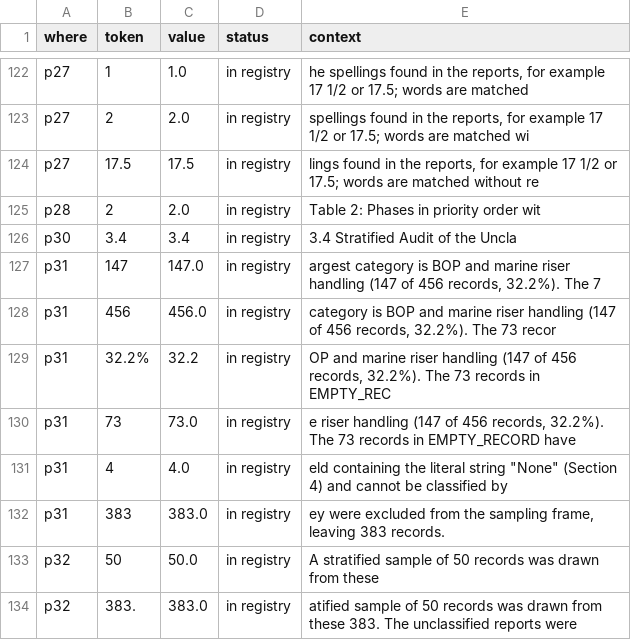
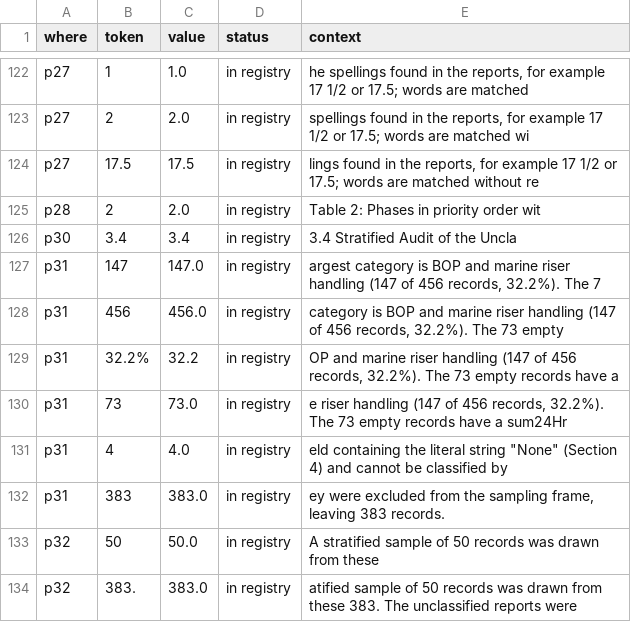
Before and after one commit to 985185/volve-well-construction-timeline, a CSV file: outputs/manuscript_registry_check.csv, drawn as a sheet; only a part is shown, gaps mark what is left out.

```diff
--- a/outputs/manuscript_registry_check.csv
+++ b/outputs/manuscript_registry_check.csv
@@ -127,5 +127,5 @@ p30,3.4,3.4,in registry,3.4 Stratified Audit of the Uncla
 p31,147,147.0,in registry,"argest category is BOP and marine riser handling (147 of 456 records, 32.2%). The 7"
-p31,456,456.0,in registry,"category is BOP and marine riser handling (147 of 456 records, 32.2%). The 73 recor"
-p31,32.2%,32.2,in registry,"OP and marine riser handling (147 of 456 records, 32.2%). The 73 records in EMPTY_REC"
-p31,73,73.0,in registry,"e riser handling (147 of 456 records, 32.2%). The 73 records in EMPTY_RECORD have"
+p31,456,456.0,in registry,"category is BOP and marine riser handling (147 of 456 records, 32.2%). The 73 empty"
+p31,32.2%,32.2,in registry,"OP and marine riser handling (147 of 456 records, 32.2%). The 73 empty records have a"
+p31,73,73.0,in registry,"e riser handling (147 of 456 records, 32.2%). The 73 empty records have a sum24Hr"
 p31,4,4.0,in registry,"eld containing the literal string ""None"" (Section 4) and cannot be classified by"
```
Also changed, not shown: 5 other files.
